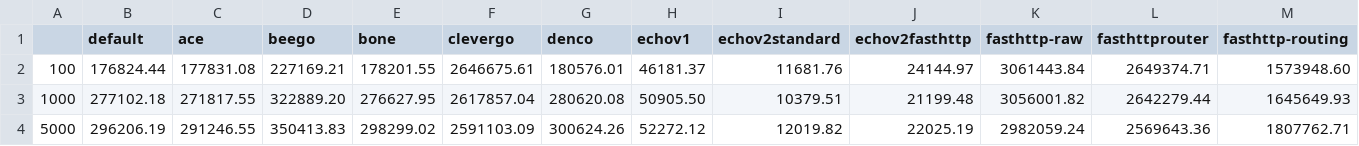
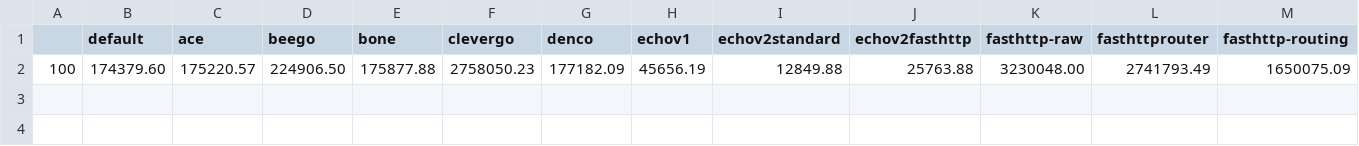
Before and after one commit to smallnest/go-web-framework-benchmark, a CSV file: testresults/concurrency-pipeline.csv, drawn as a sheet; only a part is shown; removed rows and columns are numbered as before the commit, all else as after; rows hold the shown columns only; the diff names each change by its address in the sheet, - before the commit and + after, or states it on an @@ line.

```diff
--- a/testresults/concurrency-pipeline.csv
+++ b/testresults/concurrency-pipeline.csv
-row 2: 100 | 176824.44 | 177831.08 | 227169.21 | 178201.55 | 2646675.61 | 180576.01 | 46181.37 | 11681.76 | 24144.97 | 3061443.84 | 2649374.71 | 1573948.60
-row 3: 1000 | 277102.18 | 271817.55 | 322889.20 | 276627.95 | 2617857.04 | 280620.08 | 50905.50 | 10379.51 | 21199.48 | 3056001.82 | 2642279.44 | 1645649.93
-row 4: 5000 | 296206.19 | 291246.55 | 350413.83 | 298299.02 | 2591103.09 | 300624.26 | 52272.12 | 12019.82 | 22025.19 | 2982059.24 | 2569643.36 | 1807762.71
+row 2: 100 | 174379.60 | 175220.57 | 224906.50 | 175877.88 | 2758050.23 | 177182.09 | 45656.19 | 12849.88 | 25763.88 | 3230048.00 | 2741793.49 | 1650075.09
```
Also changed, not shown: testresults/concurrency.csv, testresults/concurrency_latency.csv, 15 other files.
